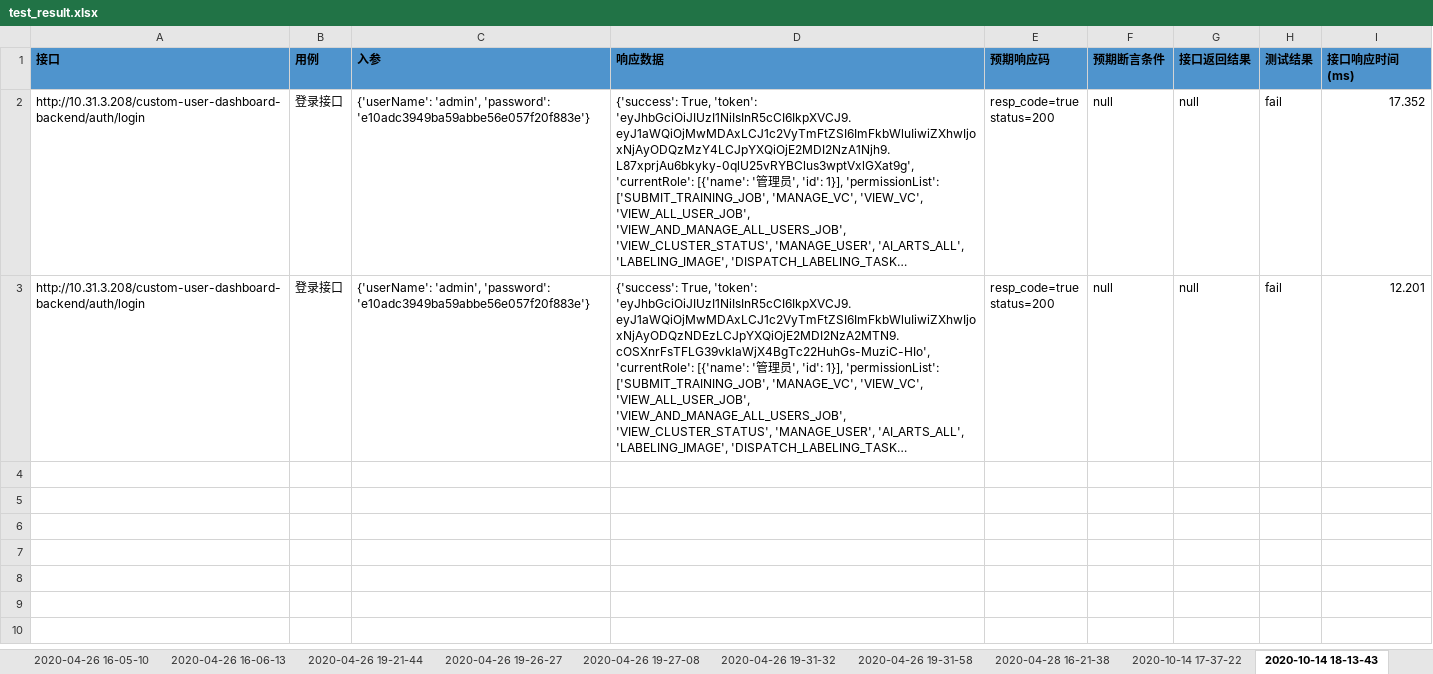
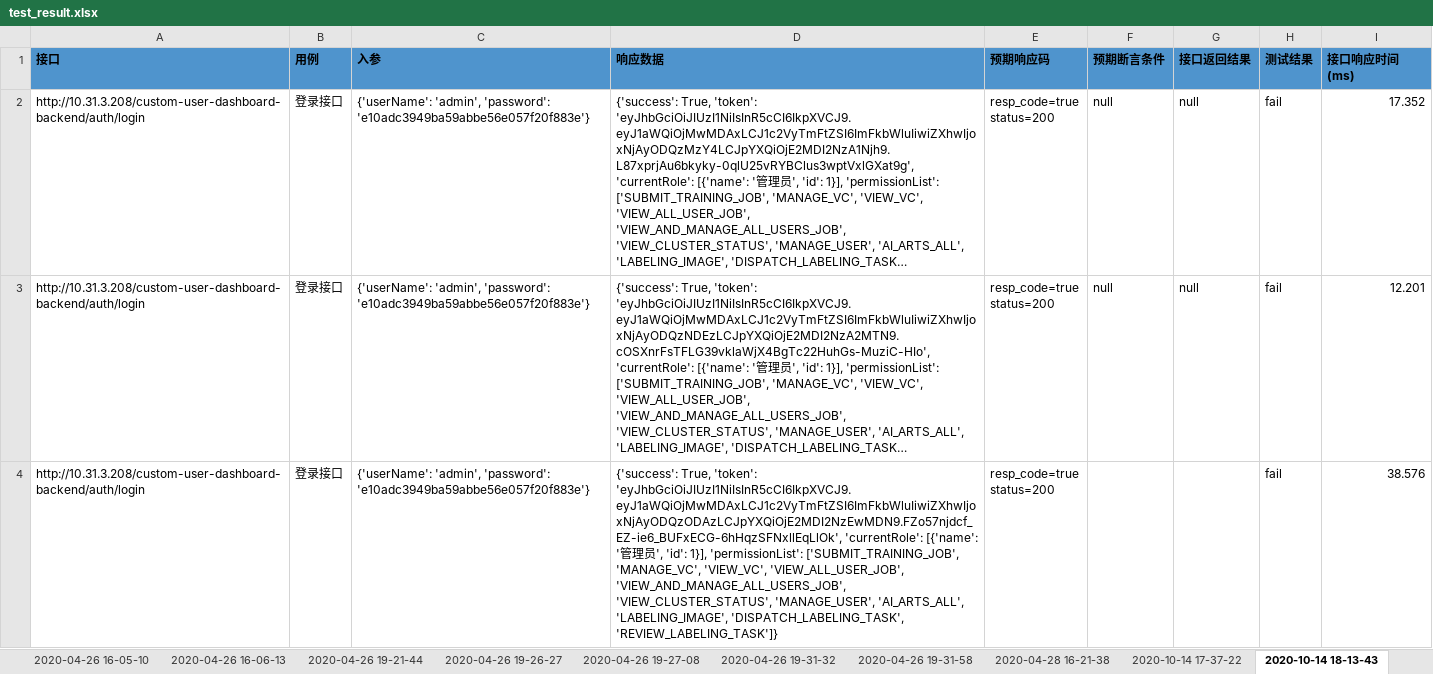
Before and after one commit to jinglanghe/auto_api_test, an Excel workbook: testResult/test_result.xlsx, sheet 2020-10-14 18-13-43, drawn as a sheet; long unchanged cells end in …; values as stored, in another font and other column widths than the file's, no borders; ↵ is a line break in a cell; the diff names each change by its address in the sheet, - before the commit and + after, or states it on an @@ line.

```diff
--- a/testResult/test_result.xlsx (sheet 2020-10-14 18-13-43)
+++ b/testResult/test_result.xlsx (sheet 2020-10-14 18-13-43)
+row 4: http://10.31.3.208/custom-user-dashboard-backend/auth/login | 登录接口 | {'userName': 'admin', 'password': 'e10adc3949ba59abbe56e057f20f883e'} | {'success': True, 'token': 'eyJhbGciOiJIUzI1NiIsInR5cCI6IkpXVCJ9.eyJ1aWQiOjMwMDAxLCJ1c2VyTmFtZSI6ImFkbWluIiwiZXhwIjoxNjAyODQzODAzLCJpYXQiOjE2MDI2NzEwMDN9.FZo57njdcf_EZ-ie6_BUFxECG-6hHqzSFNxllEqLlOk', 'currentRole': [{'name': '管理员', 'id': 1}], 'permissionList': ['SUBMIT_TRAINING_JOB', 'MANAGE_VC', 'VIEW_VC', 'VIEW_ALL_USER_JOB', 'VIEW_AND_MANAGE_ALL_USERS_JOB', 'VIEW_CLUSTER_STATUS', 'MANAGE_USER', 'AI_ARTS_ALL', 'LABELING_IMAGE', 'DISPATCH_LABELING_TASK', 'REVIEW_LABELING_TASK']} | resp_code=true ↵ status=200 |  |  | fail | 38.576
```
Also changed, not shown: other sheet tabs, testCase/testcases.xlsx, 7 other files.
